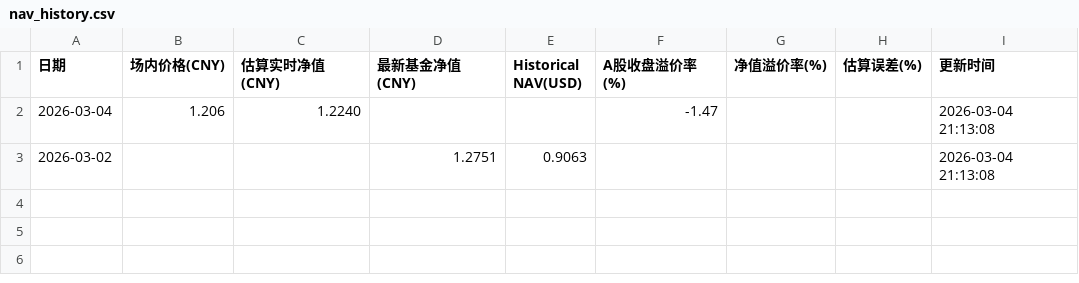
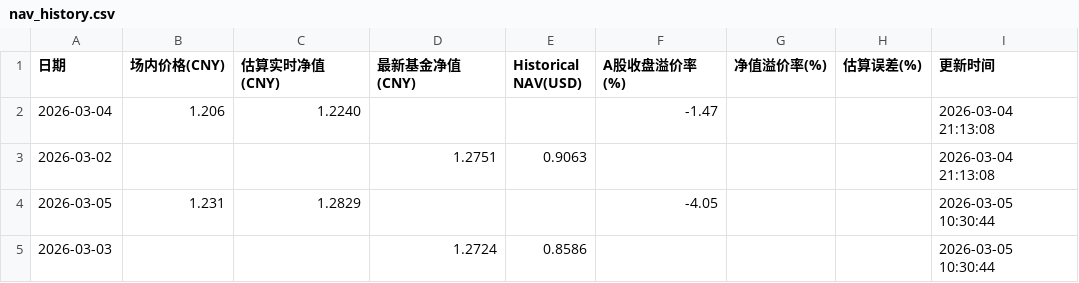
Before and after one commit to EternityPeng/IOPV, a CSV file: cache/513730/nav_history.csv, drawn as a sheet.

```diff
--- a/cache/513730/nav_history.csv
+++ b/cache/513730/nav_history.csv
@@ -3 +3,3 @@
 2026-03-02,,,1.2751,0.9063,,,,2026-03-04 21:13:08
+2026-03-05,1.231,1.2829,,,-4.05,,,2026-03-05 10:30:44
+2026-03-03,,,1.2724,0.8586,,,,2026-03-05 10:30:44
```
Also changed, not shown: cache/159687/nav_history.csv, cache/520580/nav_history.csv, 21 other files.
